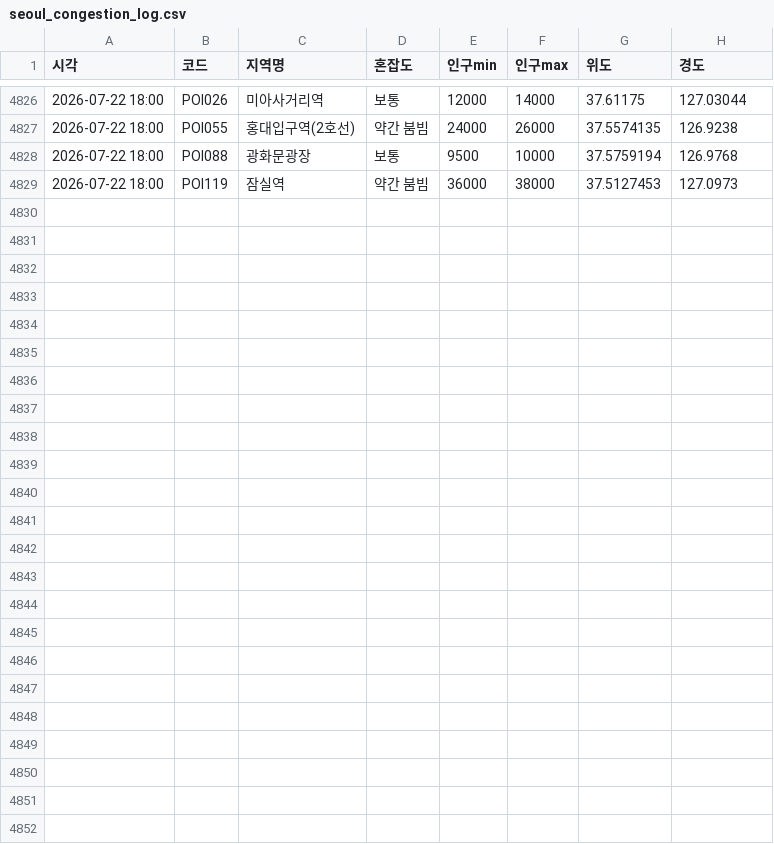
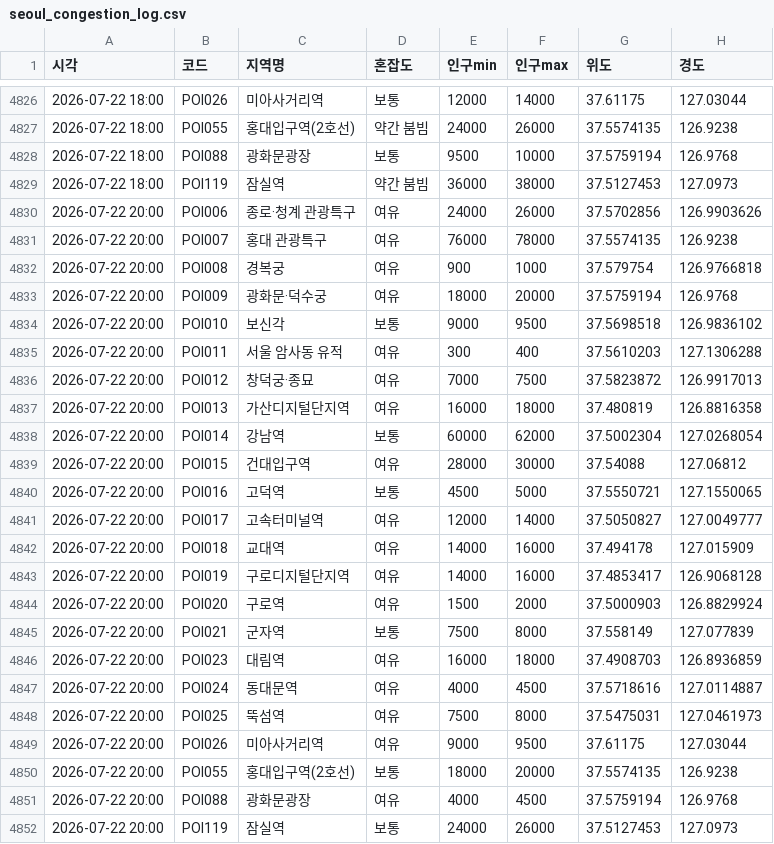
Before and after one commit to greatsong/modudata, a CSV file: data/seoul_congestion_log.csv, drawn as a sheet; only a part is shown, gaps mark what is left out; the diff names each change by its address in the sheet, - before the commit and + after, or states it on an @@ line.

```diff
--- a/data/seoul_congestion_log.csv
+++ b/data/seoul_congestion_log.csv
+row 4830: 2026-07-22 20:00 | POI006 | 종로·청계 관광특구 | 여유 | 24000 | 26000 | 37.5702856 | 126.9903626
+row 4831: 2026-07-22 20:00 | POI007 | 홍대 관광특구 | 여유 | 76000 | 78000 | 37.5574135 | 126.9238
+row 4832: 2026-07-22 20:00 | POI008 | 경복궁 | 여유 | 900 | 1000 | 37.579754 | 126.9766818
+row 4833: 2026-07-22 20:00 | POI009 | 광화문·덕수궁 | 여유 | 18000 | 20000 | 37.5759194 | 126.9768
+row 4834: 2026-07-22 20:00 | POI010 | 보신각 | 보통 | 9000 | 9500 | 37.5698518 | 126.9836102
+row 4835: 2026-07-22 20:00 | POI011 | 서울 암사동 유적 | 여유 | 300 | 400 | 37.5610203 | 127.1306288
+row 4836: 2026-07-22 20:00 | POI012 | 창덕궁·종묘 | 여유 | 7000 | 7500 | 37.5823872 | 126.9917013
+row 4837: 2026-07-22 20:00 | POI013 | 가산디지털단지역 | 여유 | 16000 | 18000 | 37.480819 | 126.8816358
+row 4838: 2026-07-22 20:00 | POI014 | 강남역 | 보통 | 60000 | 62000 | 37.5002304 | 127.0268054
+row 4839: 2026-07-22 20:00 | POI015 | 건대입구역 | 여유 | 28000 | 30000 | 37.54088 | 127.06812
+row 4840: 2026-07-22 20:00 | POI016 | 고덕역 | 보통 | 4500 | 5000 | 37.5550721 | 127.1550065
+row 4841: 2026-07-22 20:00 | POI017 | 고속터미널역 | 여유 | 12000 | 14000 | 37.5050827 | 127.0049777
+row 4842: 2026-07-22 20:00 | POI018 | 교대역 | 여유 | 14000 | 16000 | 37.494178 | 127.015909
+row 4843: 2026-07-22 20:00 | POI019 | 구로디지털단지역 | 여유 | 14000 | 16000 | 37.4853417 | 126.9068128
+row 4844: 2026-07-22 20:00 | POI020 | 구로역 | 여유 | 1500 | 2000 | 37.5000903 | 126.8829924
+row 4845: 2026-07-22 20:00 | POI021 | 군자역 | 보통 | 7500 | 8000 | 37.558149 | 127.077839
+row 4846: 2026-07-22 20:00 | POI023 | 대림역 | 여유 | 16000 | 18000 | 37.4908703 | 126.8936859
+row 4847: 2026-07-22 20:00 | POI024 | 동대문역 | 여유 | 4000 | 4500 | 37.5718616 | 127.0114887
+row 4848: 2026-07-22 20:00 | POI025 | 뚝섬역 | 여유 | 7500 | 8000 | 37.5475031 | 127.0461973
+row 4849: 2026-07-22 20:00 | POI026 | 미아사거리역 | 여유 | 9000 | 9500 | 37.61175 | 127.03044
+row 4850: 2026-07-22 20:00 | POI055 | 홍대입구역(2호선) | 보통 | 18000 | 20000 | 37.5574135 | 126.9238
+row 4851: 2026-07-22 20:00 | POI088 | 광화문광장 | 여유 | 4000 | 4500 | 37.5759194 | 126.9768
+row 4852: 2026-07-22 20:00 | POI119 | 잠실역 | 보통 | 24000 | 26000 | 37.5127453 | 127.0973
```
